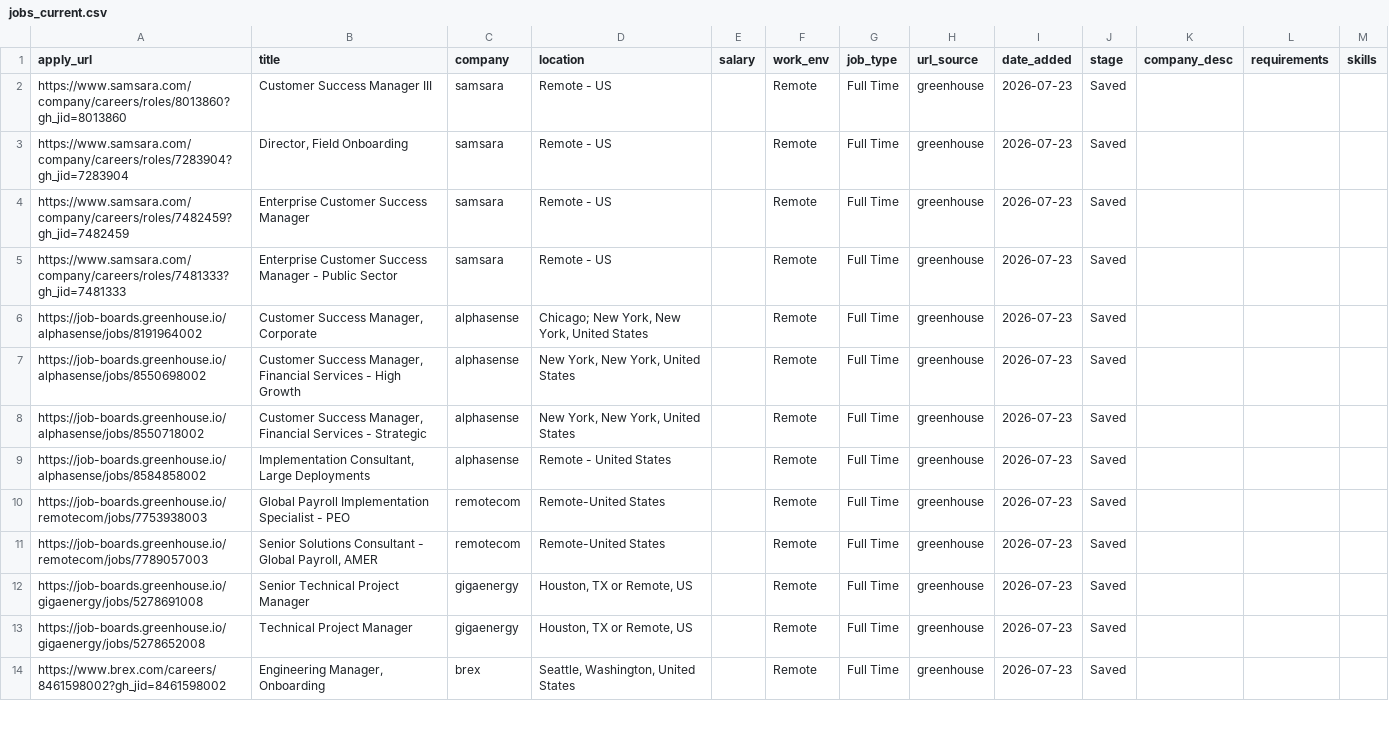
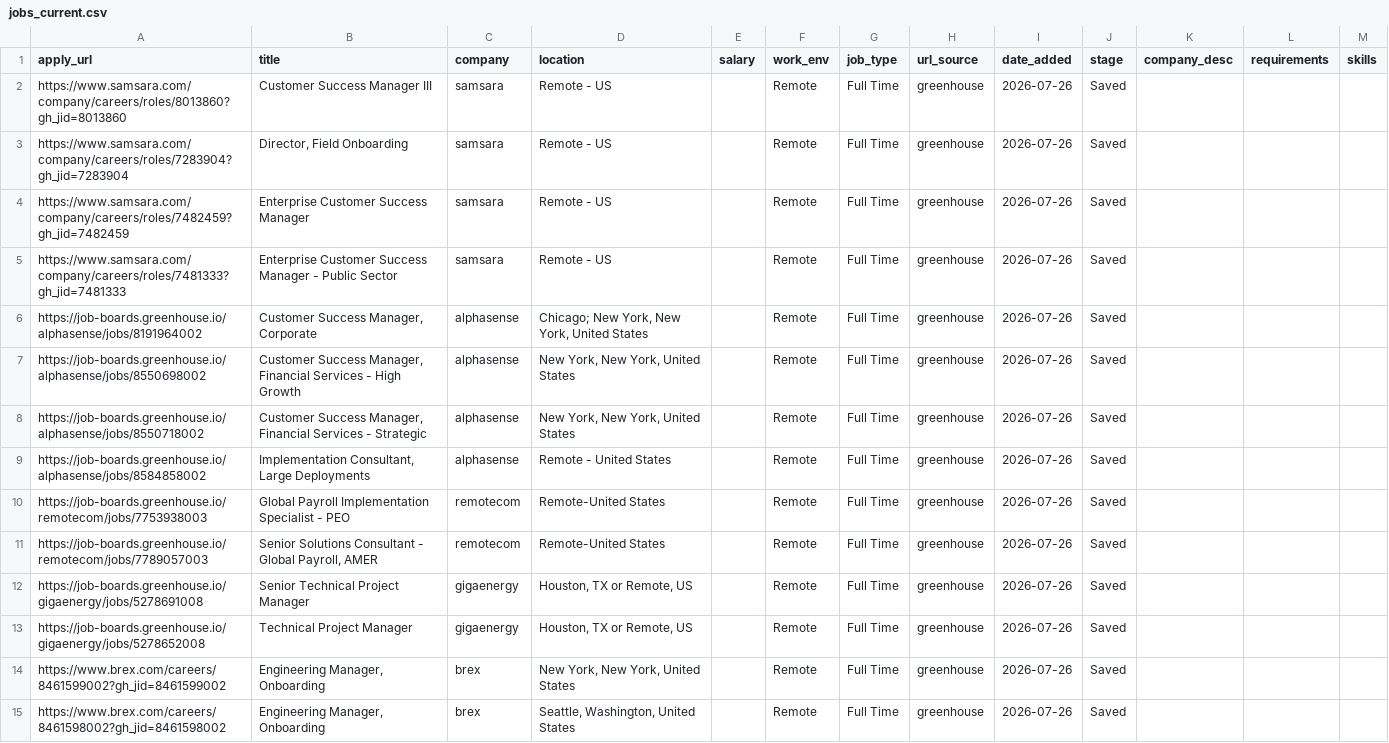
Before and after one commit to rashonjackson6324-web/rashon-public-assets, a CSV file: jobs_current.csv, drawn as a sheet; only a part is shown; the diff covers the shown part only.

```diff
--- a/jobs_current.csv
+++ b/jobs_current.csv
@@ -1,14 +1,15 @@
 apply_url,title,company,location,salary,work_env,job_type,url_source,date_added,stage,company_desc,requirements,skills
-https://www.samsara.com/company/careers/roles/8013860?gh_jid=8013860,Customer Success Manager III,samsara,Remote - US,,Remote,Full Time,greenhouse,2026-07-23,Saved,,,
-https://www.samsara.com/company/careers/roles/7283904?gh_jid=7283904,"Director, Field Onboarding",samsara,Remote - US,,Remote,Full Time,greenhouse,2026-07-23,Saved,,,
-https://www.samsara.com/company/careers/roles/7482459?gh_jid=7482459,Enterprise Customer Success Manager,samsara,Remote - US,,Remote,Full Time,greenhouse,2026-07-23,Saved,,,
-https://www.samsara.com/company/careers/roles/7481333?gh_jid=7481333,Enterprise Customer Success Manager - Public Sector,samsara,Remote - US,,Remote,Full Time,greenhouse,2026-07-23,Saved,,,
-https://job-boards.greenhouse.io/alphasense/jobs/8191964002,"Customer Success Manager, Corporate",alphasense,"Chicago; New York, New York, United States",,Remote,Full Time,greenhouse,2026-07-23,Saved,,,
-https://job-boards.greenhouse.io/alphasense/jobs/8550698002,"Customer Success Manager, Financial Services - High Growth",alphasense,"New York, New York, United States",,Remote,Full Time,greenhouse,2026-07-23,Saved,,,
-https://job-boards.greenhouse.io/alphasense/jobs/8550718002,"Customer Success Manager, Financial Services - Strategic",alphasense,"New York, New York, United States",,Remote,Full Time,greenhouse,2026-07-23,Saved,,,
-https://job-boards.greenhouse.io/alphasense/jobs/8584858002,"Implementation Consultant, Large Deployments",alphasense,Remote - United States,,Remote,Full Time,greenhouse,2026-07-23,Saved,,,
-https://job-boards.greenhouse.io/remotecom/jobs/7753938003,Global Payroll Implementation Specialist - PEO,remotecom,Remote-United States,,Remote,Full Time,greenhouse,2026-07-23,Saved,,,
-https://job-boards.greenhouse.io/remotecom/jobs/7789057003,"Senior Solutions Consultant - Global Payroll, AMER",remotecom,Remote-United States,,Remote,Full Time,greenhouse,2026-07-23,Saved,,,
-https://job-boards.greenhouse.io/gigaenergy/jobs/5278691008,Senior Technical Project Manager,gigaenergy,"Houston, TX or Remote, US",,Remote,Full Time,greenhouse,2026-07-23,Saved,,,
-https://job-boards.greenhouse.io/gigaenergy/jobs/5278652008,Technical Project Manager,gigaenergy,"Houston, TX or Remote, US",,Remote,Full Time,greenhouse,2026-07-23,Saved,,,
-https://www.brex.com/careers/8461598002?gh_jid=8461598002,"Engineering Manager, Onboarding",brex,"Seattle, Washington, United States",,Remote,Full Time,greenhouse,2026-07-23,Saved,,,
+https://www.samsara.com/company/careers/roles/8013860?gh_jid=8013860,Customer Success Manager III,samsara,Remote - US,,Remote,Full Time,greenhouse,2026-07-26,Saved,,,
+https://www.samsara.com/company/careers/roles/7283904?gh_jid=7283904,"Director, Field Onboarding",samsara,Remote - US,,Remote,Full Time,greenhouse,2026-07-26,Saved,,,
+https://www.samsara.com/company/careers/roles/7482459?gh_jid=7482459,Enterprise Customer Success Manager,samsara,Remote - US,,Remote,Full Time,greenhouse,2026-07-26,Saved,,,
+https://www.samsara.com/company/careers/roles/7481333?gh_jid=7481333,Enterprise Customer Success Manager - Public Sector,samsara,Remote - US,,Remote,Full Time,greenhouse,2026-07-26,Saved,,,
+https://job-boards.greenhouse.io/alphasense/jobs/8191964002,"Customer Success Manager, Corporate",alphasense,"Chicago; New York, New York, United States",,Remote,Full Time,greenhouse,2026-07-26,Saved,,,
+https://job-boards.greenhouse.io/alphasense/jobs/8550698002,"Customer Success Manager, Financial Services - High Growth",alphasense,"New York, New York, United States",,Remote,Full Time,greenhouse,2026-07-26,Saved,,,
+https://job-boards.greenhouse.io/alphasense/jobs/8550718002,"Customer Success Manager, Financial Services - Strategic",alphasense,"New York, New York, United States",,Remote,Full Time,greenhouse,2026-07-26,Saved,,,
+https://job-boards.greenhouse.io/alphasense/jobs/8584858002,"Implementation Consultant, Large Deployments",alphasense,Remote - United States,,Remote,Full Time,greenhouse,2026-07-26,Saved,,,
+https://job-boards.greenhouse.io/remotecom/jobs/7753938003,Global Payroll Implementation Specialist - PEO,remotecom,Remote-United States,,Remote,Full Time,greenhouse,2026-07-26,Saved,,,
+https://job-boards.greenhouse.io/remotecom/jobs/7789057003,"Senior Solutions Consultant - Global Payroll, AMER",remotecom,Remote-United States,,Remote,Full Time,greenhouse,2026-07-26,Saved,,,
+https://job-boards.greenhouse.io/gigaenergy/jobs/5278691008,Senior Technical Project Manager,gigaenergy,"Houston, TX or Remote, US",,Remote,Full Time,greenhouse,2026-07-26,Saved,,,
+https://job-boards.greenhouse.io/gigaenergy/jobs/5278652008,Technical Project Manager,gigaenergy,"Houston, TX or Remote, US",,Remote,Full Time,greenhouse,2026-07-26,Saved,,,
+https://www.brex.com/careers/8461599002?gh_jid=8461599002,"Engineering Manager, Onboarding",brex,"New York, New York, United States",,Remote,Full Time,greenhouse,2026-07-26,Saved,,,
+https://www.brex.com/careers/8461598002?gh_jid=8461598002,"Engineering Manager, Onboarding",brex,"Seattle, Washington, United States",,Remote,Full Time,greenhouse,2026-07-26,Saved,,,
```
Also changed, not shown: 17 removed rows and 12 edited cells elsewhere in this file.
